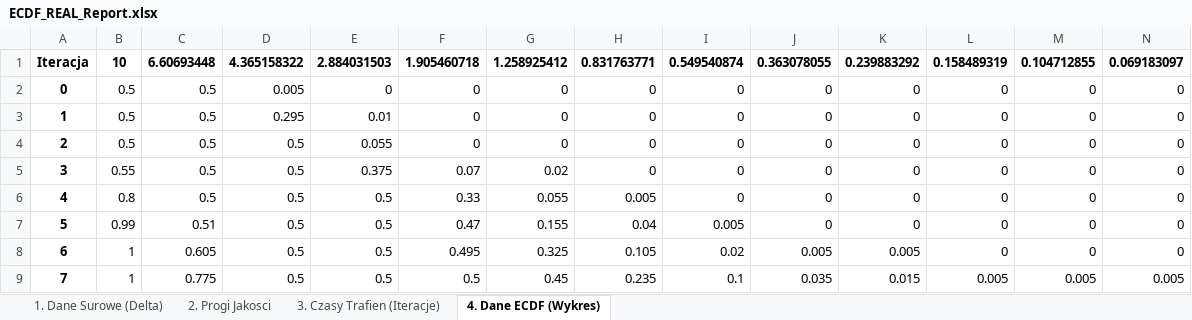
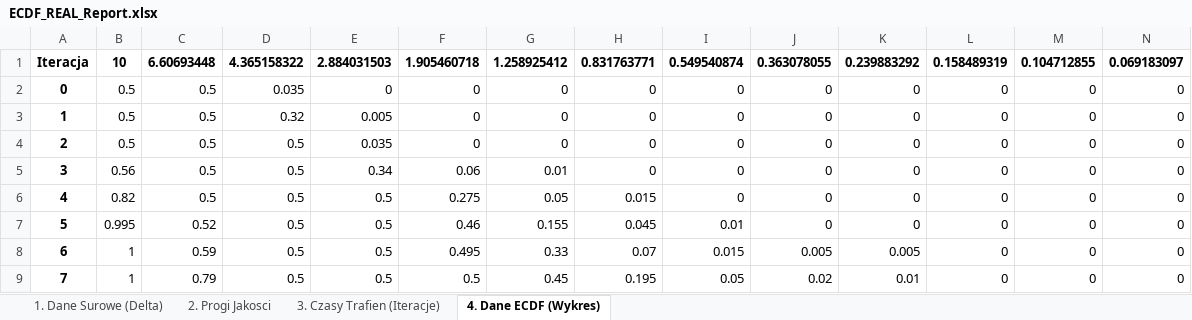
Before and after one commit to BlessYouMate/alg_in_nat, an Excel workbook: Zadanie_4/src/ECDF_REAL_Report.xlsx, sheet 4. Dane ECDF (Wykres), drawn as a sheet; only a part is shown; values as stored, in another font and other column widths than the file's, no borders; charts and pictures not drawn; the diff covers the shown part only; the diff names each change by its address in the sheet, - before the commit and + after, or states it on an @@ line.

```diff
--- a/Zadanie_4/src/ECDF_REAL_Report.xlsx (sheet 4. Dane ECDF (Wykres))
+++ b/Zadanie_4/src/ECDF_REAL_Report.xlsx (sheet 4. Dane ECDF (Wykres))
-D2: 0.005
+D2: 0.035
-D3: 0.295
+D3: 0.32
-E3: 0.01
+E3: 0.005
-E4: 0.055
+E4: 0.035
-B5: 0.55
+B5: 0.56
-E5: 0.375
+E5: 0.34
-F5: 0.07
+F5: 0.06
-G5: 0.02
+G5: 0.01
-B6: 0.8
+B6: 0.82
-F6: 0.33
+F6: 0.275
-G6: 0.055
+G6: 0.05
-H6: 0.005
+H6: 0.015
-B7: 0.99
+B7: 0.995
-C7: 0.51
+C7: 0.52
-F7: 0.47
+F7: 0.46
-H7: 0.04
+H7: 0.045
-I7: 0.005
+I7: 0.01
-C8: 0.605
+C8: 0.59
-G8: 0.325
+G8: 0.33
-H8: 0.105
+H8: 0.07
-I8: 0.02
+I8: 0.015
-C9: 0.775
+C9: 0.79
-H9: 0.235
+H9: 0.195
-I9: 0.1
+I9: 0.05
-J9: 0.035
+J9: 0.02
-K9: 0.015
+K9: 0.01
-L9: 0.005
+L9: 0
-M9: 0.005
+M9: 0
-N9: 0.005
+N9: 0
```
Also changed, not shown: 1 added row, 1 removed row and 518 edited cells elsewhere in this sheet, sheet 1. Dane Surowe (Delta), sheet 3. Czasy Trafien (Iteracje), charts or pictures, Zadanie_4/src/ECDF_BINARY_Report.xlsx, 4 other files.
